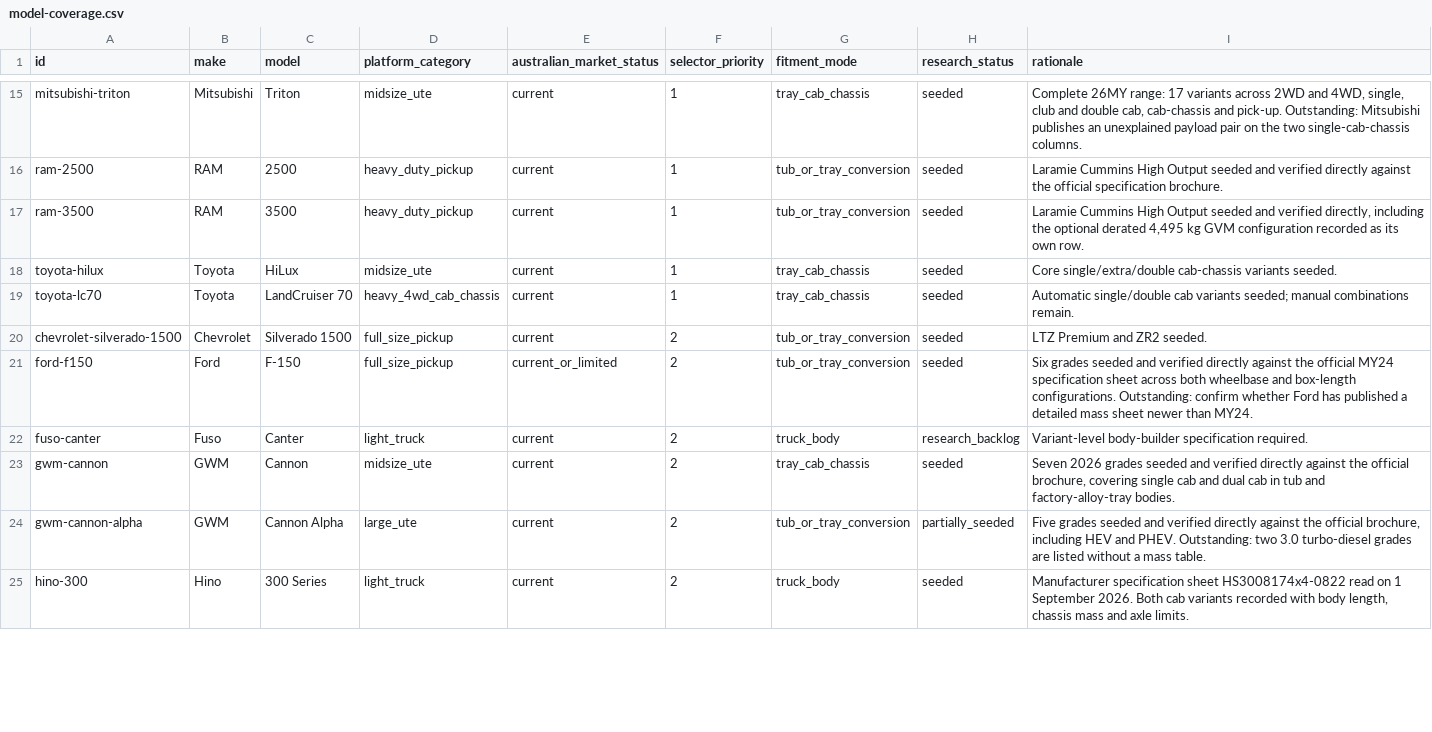
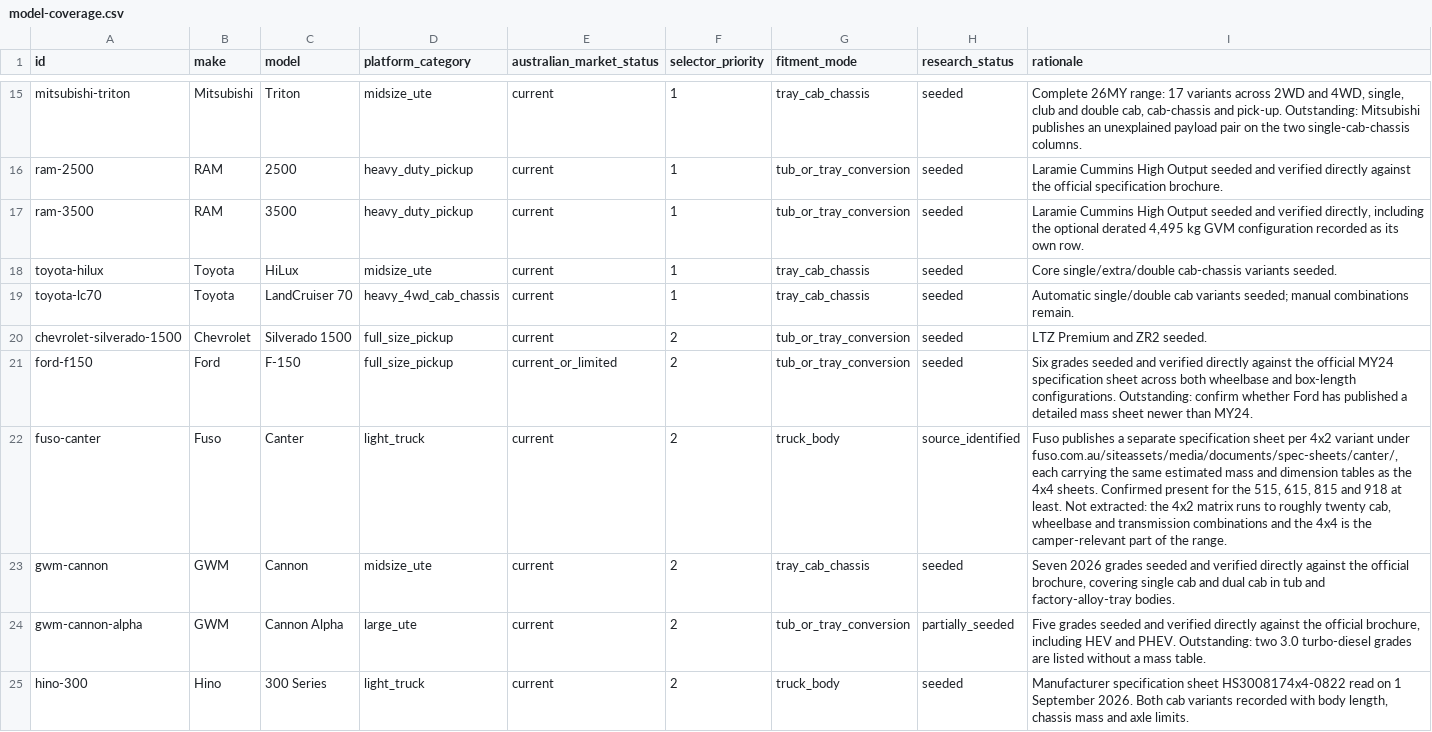
Before and after one commit to Thabonel/beyondrv-site, a CSV file: data/vehicle-selector/model-coverage.csv, drawn as a sheet; only a part is shown, gaps mark what is left out; the diff covers the shown part only.

```diff
--- a/data/vehicle-selector/model-coverage.csv
+++ b/data/vehicle-selector/model-coverage.csv
@@ -21,3 +21,3 @@ chevrolet-silverado-1500,Chevrolet,"Silverado 1500",full_size_pickup,current,2,t
 ford-f150,Ford,F-150,full_size_pickup,current_or_limited,2,tub_or_tray_conversion,seeded,"Six grades seeded and verified directly against the official MY24 specification sheet across both wheelbase and box-length configurations. Outstanding: confirm whether Ford has published a detailed mass sheet newer than MY24."
-fuso-canter,Fuso,Canter,light_truck,current,2,truck_body,research_backlog,"Variant-level body-builder specification required."
+fuso-canter,Fuso,Canter,light_truck,current,2,truck_body,source_identified,"Fuso publishes a separate specification sheet per 4x2 variant under fuso.com.au/siteassets/media/documents/spec-sheets/canter/, each carrying the same estimated mass and dimension tables as the 4x4 sheets. Confirmed present for the 515, 615, 815 and 918 at least. Not extracted: the 4x2 matrix runs to roughly twenty cab, wheelbase and transmission combinations and the 4x4 is the camper-relevant part of the range."
 gwm-cannon,GWM,Cannon,midsize_ute,current,2,tray_cab_chassis,seeded,"Seven 2026 grades seeded and verified directly against the official brochure, covering single cab and dual cab in tub and factory-alloy-tray bodies."
```
Also changed, not shown: 15 edited cells elsewhere in this file, data/vehicle-selector/sources.csv, 4 other files.
